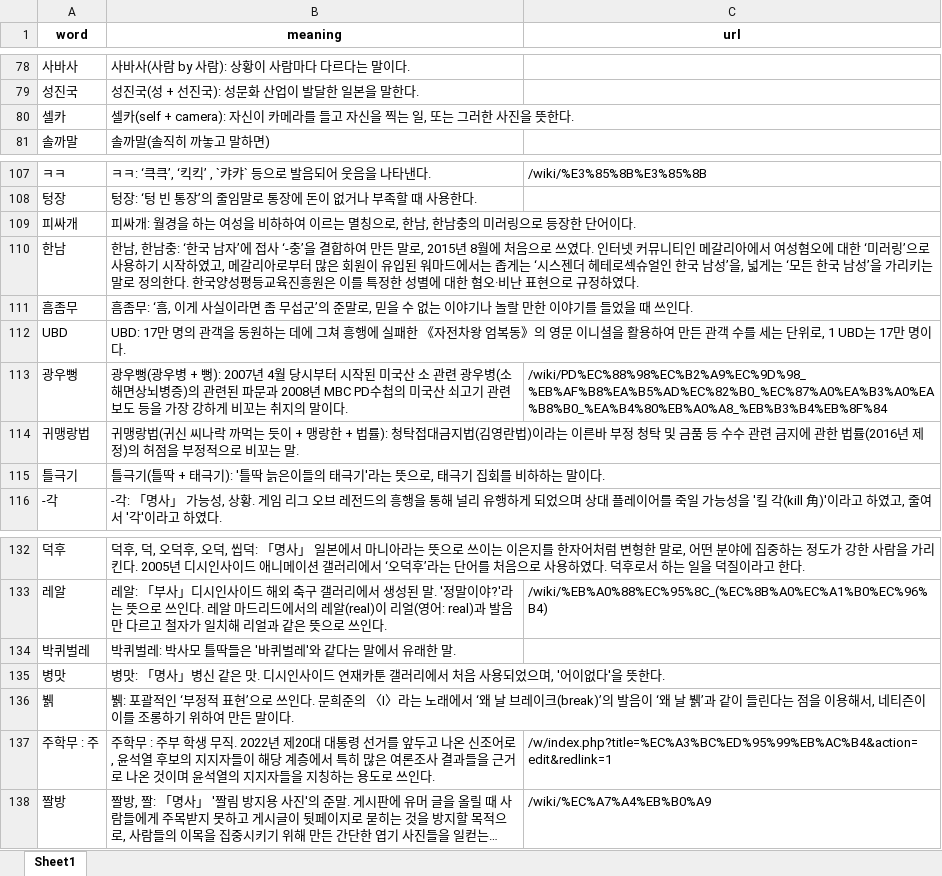
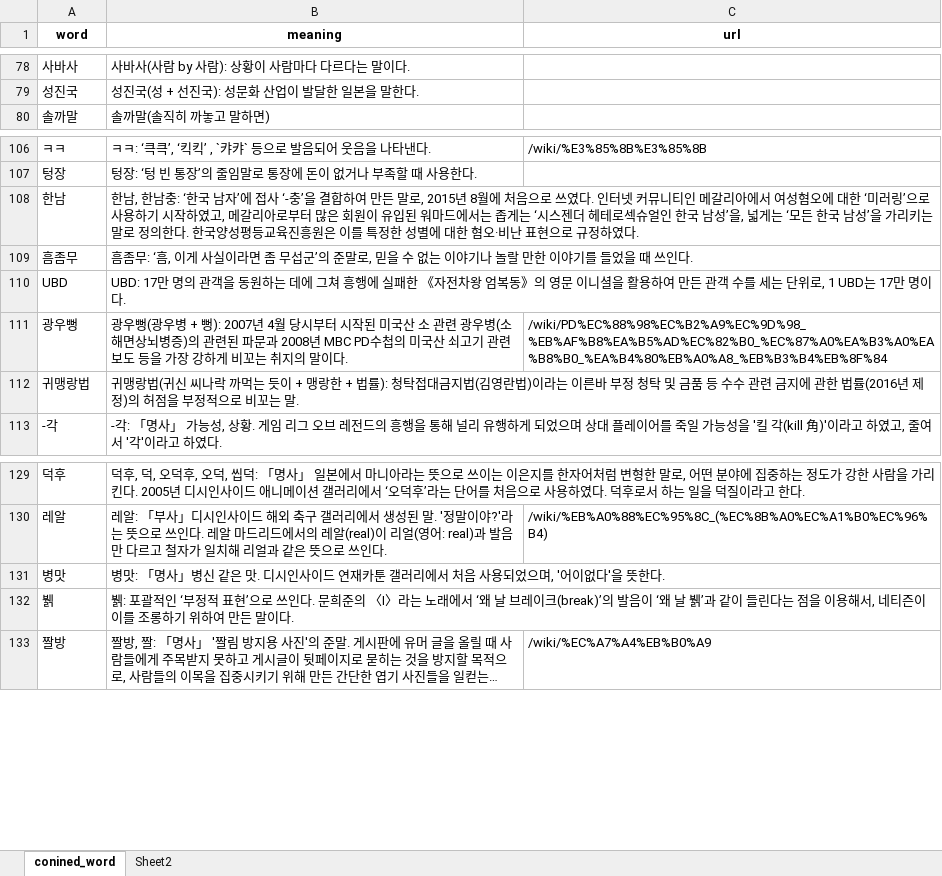
Before and after one commit to 2023-likelion-hackathon/BE_dataset, an Excel workbook: dataset/coined_word.xlsx, sheet conined_word, drawn as a sheet; only a part is shown, gaps mark what is left out; long unchanged cells end in …; values as stored, in another font and other column widths than the file's, no borders; the diff covers the shown part only; the diff names each change by its address in the sheet, - before the commit and + after, or states it on an @@ line.

Commit message:
set sublimation word data

```diff
--- a/dataset/coined_word.xlsx (sheet conined_word)
+++ b/dataset/coined_word.xlsx (sheet conined_word)
-sheet tab: Sheet1
+sheet tab: conined_word
+sheet tab: Sheet2
-row 80: 셀카 | 셀카(self + camera): 자신이 카메라를 들고 자신을 찍는 일, 또는 그러한 사진을 뜻한다.
-row 109: 피싸개 | 피싸개: 월경을 하는 여성을 비하하여 이르는 멸칭으로, 한남, 한남충의 미러링으로 등장한 단어이다.
-row 115: 틀극기 | 틀극기(틀딱 + 태극기): '틀딱 늙은이들의 태극기'라는 뜻으로, 태극기 집회를 비하하는 말이다.
-row 134: 박퀴벌레 | 박퀴벌레: 박사모 틀딱들은 '바퀴벌레'와 같다는 말에서 유래한 말.
-row 137: 주학무 : 주 | 주학무 : 주부 학생 무직. 2022년 제20대 대통령 선거를 앞두고 나온 신조어로, 윤석열 후보의 지지자들이 해당 계층에서 특히 많은 여론조사 결과들을 근거로 나온 것이며 윤석열의 지지자들을 지칭하는 용도로 쓰인다. | /w/index.php?title=%EC%A3%BC%ED%95%99%EB%AC%B4&action=edit&redlink=1
```
Also changed, not shown: 112 removed rows elsewhere in this sheet, 1 other file.
